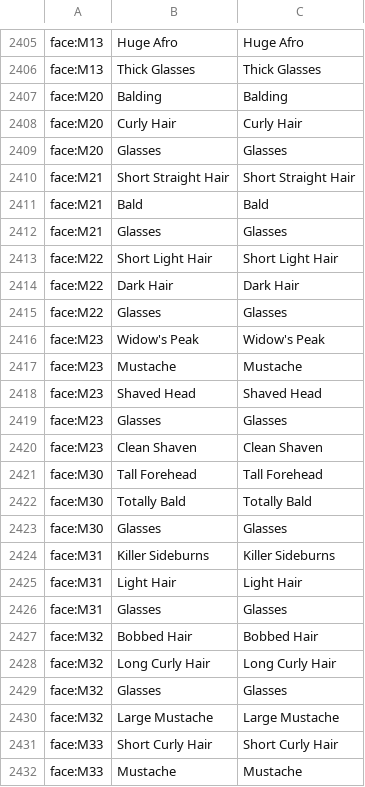
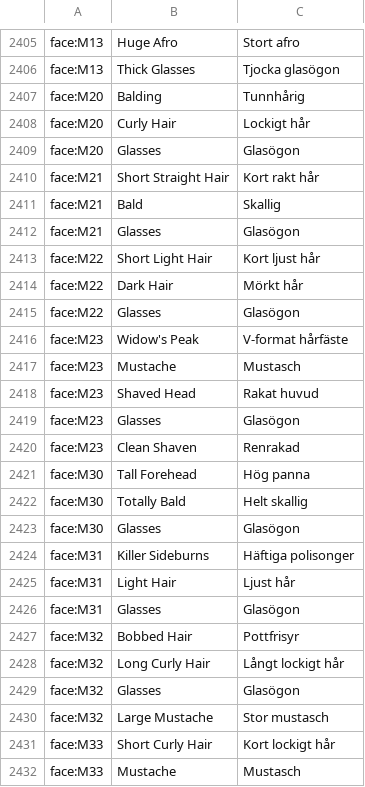
Before and after one commit to dotar/PapersPleaseSwedish, a CSV file: sv.csv, drawn as a sheet; only a part is shown, gaps mark what is left out; the diff covers the shown part only; the diff names each change by its address in the sheet, - before the commit and + after, or states it on an @@ line.

```diff
--- a/sv.csv
+++ b/sv.csv
-C2405: Huge Afro
+C2405: Stort afro
-C2406: Thick Glasses
+C2406: Tjocka glasögon
-C2407: Balding
+C2407: Tunnhårig
-C2408: Curly Hair
+C2408: Lockigt hår
-C2409: Glasses
+C2409: Glasögon
-C2410: Short Straight Hair
+C2410: Kort rakt hår
-C2411: Bald
+C2411: Skallig
-C2412: Glasses
+C2412: Glasögon
-C2413: Short Light Hair
+C2413: Kort ljust hår
-C2414: Dark Hair
+C2414: Mörkt hår
-C2415: Glasses
+C2415: Glasögon
-C2416: Widow's Peak
+C2416: V-format hårfäste
-C2417: Mustache
+C2417: Mustasch
-C2418: Shaved Head
+C2418: Rakat huvud
-C2419: Glasses
+C2419: Glasögon
-C2420: Clean Shaven
+C2420: Renrakad
-C2421: Tall Forehead
+C2421: Hög panna
-C2422: Totally Bald
+C2422: Helt skallig
-C2423: Glasses
+C2423: Glasögon
-C2424: Killer Sideburns
+C2424: Häftiga polisonger
-C2425: Light Hair
+C2425: Ljust hår
-C2426: Glasses
+C2426: Glasögon
-C2427: Bobbed Hair
+C2427: Pottfrisyr
-C2428: Long Curly Hair
+C2428: Långt lockigt hår
-C2429: Glasses
+C2429: Glasögon
-C2430: Large Mustache
+C2430: Stor mustasch
-C2431: Short Curly Hair
+C2431: Kort lockigt hår
-C2432: Mustache
+C2432: Mustasch
```
Also changed, not shown: 55 edited cells elsewhere in this file.
